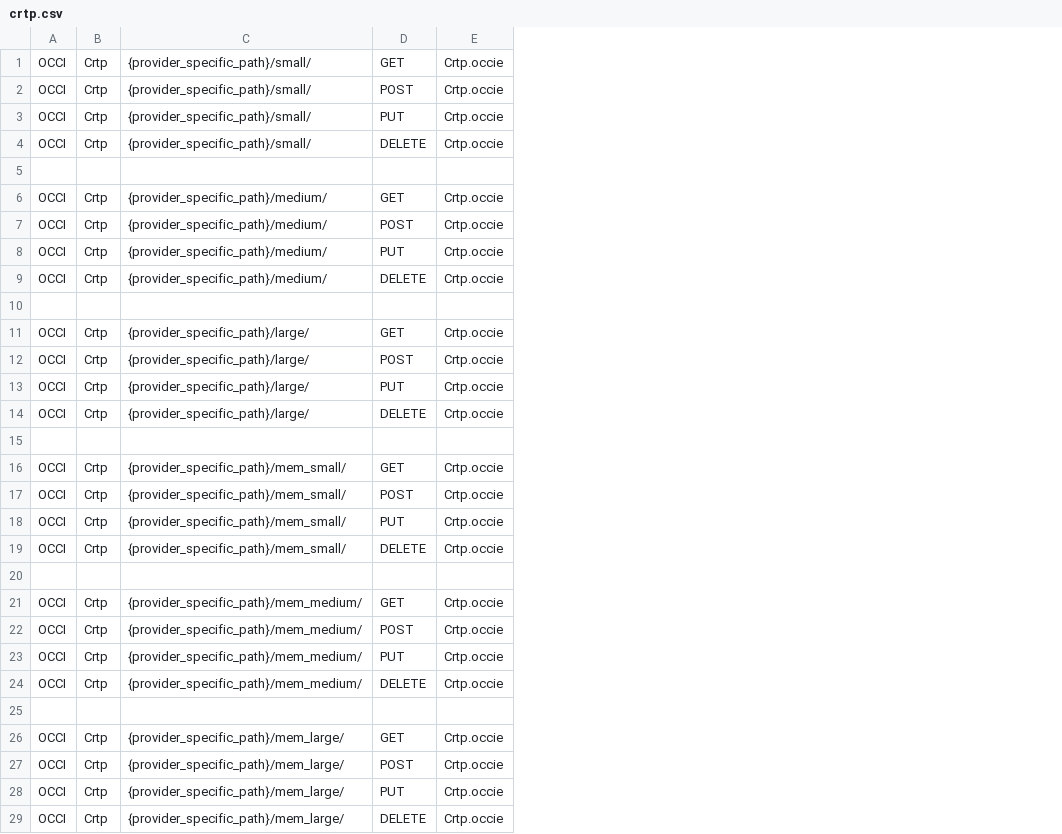
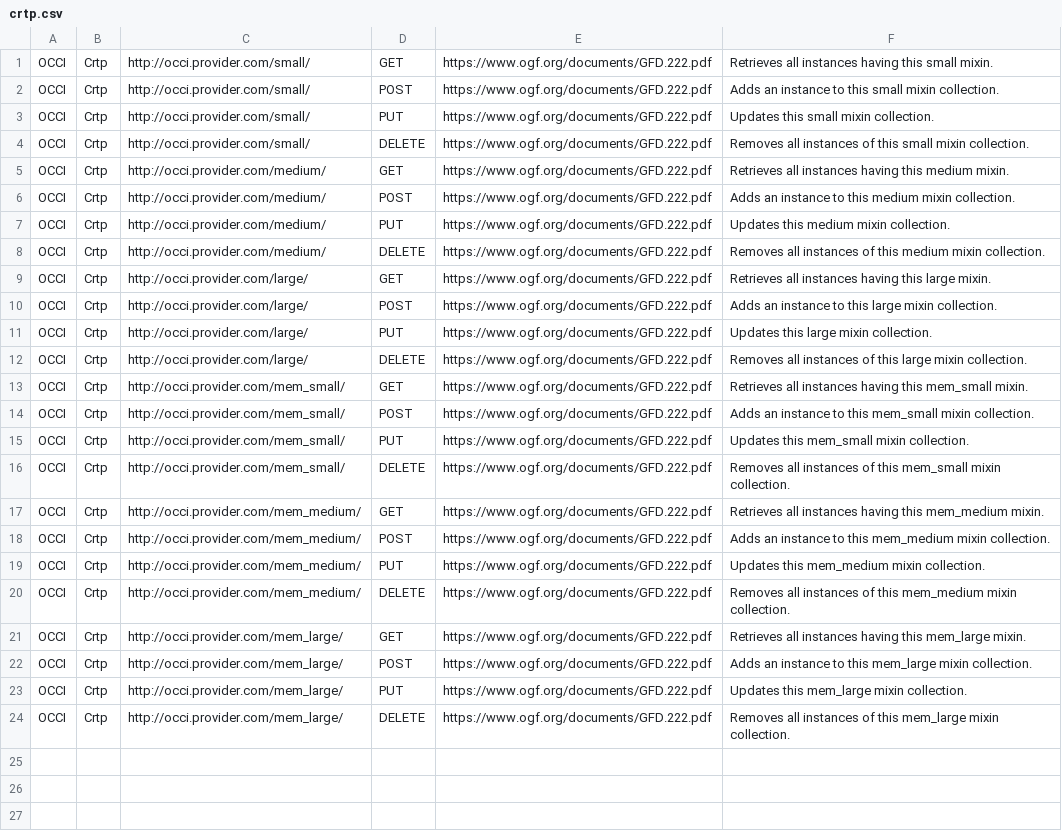
Before and after one commit to occiware/OCCI-Studio, a CSV file: plugins/org.eclipse.cmf.occi.crtp/model/crtp.csv, drawn as a sheet; removed rows and columns are numbered as before the commit, all else as after; the diff names each change by its address in the sheet, - before the commit and + after, or states it on an @@ line.

Commit message:
Regenerate OCCI CRTP URIs dataset.

```diff
--- a/plugins/org.eclipse.cmf.occi.crtp/model/crtp.csv
+++ b/plugins/org.eclipse.cmf.occi.crtp/model/crtp.csv
-column C, rows 1-4: all {provider_specific_path}/small/; rows 6-9: all {provider_specific_path}/medium/; rows 11-14: all {provider_specific_path}/large/; rows 16-19: all {provider_specific_path}/mem_small/; rows 21-24: all {provider_specific_path}/mem_medium/; rows 26-29: all {provider_specific_path}/mem_large/
+column C, rows 1-24: http://occi.provider.com/small/ | http://occi.provider.com/small/ | http://occi.provider.com/small/ | http://occi.provider.com/small/ | http://occi.provider.com/medium/ | http://occi.provider.com/medium/ | http://occi.provider.com/medium/ | http://occi.provider.com/medium/ | http://occi.provider.com/large/ | http://occi.provider.com/large/ | http://occi.provider.com/large/ | http://occi.provider.com/large/ | http://occi.provider.com/mem_small/ | http://occi.provider.com/mem_small/ | http://occi.provider.com/mem_small/ | http://occi.provider.com/mem_small/ | http://occi.provider.com/mem_medium/ | http://occi.provider.com/mem_medium/ | http://occi.provider.com/mem_medium/ | http://occi.provider.com/mem_medium/ | http://occi.provider.com/mem_large/ | http://occi.provider.com/mem_large/ | http://occi.provider.com/mem_large/ | http://occi.provider.com/mem_large/
-column E, rows 1-4: all Crtp.occie; rows 6-9: all Crtp.occie; rows 11-14: all Crtp.occie; rows 16-19: all Crtp.occie; rows 21-24: all Crtp.occie; rows 26-29: all Crtp.occie
+column E, rows 1-24: all https://www.ogf.org/documents/GFD.222.pdf
+column F, rows 1-24: Retrieves all instances having this small mixin. | Adds an instance to this small mixin collection. | Updates this small mixin collection. | Removes all instances of this small mixin collection. | Retrieves all instances having this medium mixin. | Adds an instance to this medium mixin collection. | Updates this medium mixin collection. | Removes all instances of this medium mixin collection. | Retrieves all instances having this large mixin. | Adds an instance to this large mixin collection. | Updates this large mixin collection. | Removes all instances of this large mixin collection. | Retrieves all instances having this mem_small mixin. | Adds an instance to this mem_small mixin collection. | Updates this mem_small mixin collection. | Removes all instances of this mem_small mixin collection. | Retrieves all instances having this mem_medium mixin. | Adds an instance to this mem_medium mixin collection. | Updates this mem_medium mixin collection. | Removes all instances of this mem_medium mixin collection. | Retrieves all instances having this mem_large mixin. | Adds an instance to this mem_large mixin collection. | Updates this mem_large mixin collection. | Removes all instances of this mem_large mixin collection.
-row 5: (empty)
-row 10: (empty)
-row 15: (empty)
-row 20: (empty)
-row 25: (empty)
```
